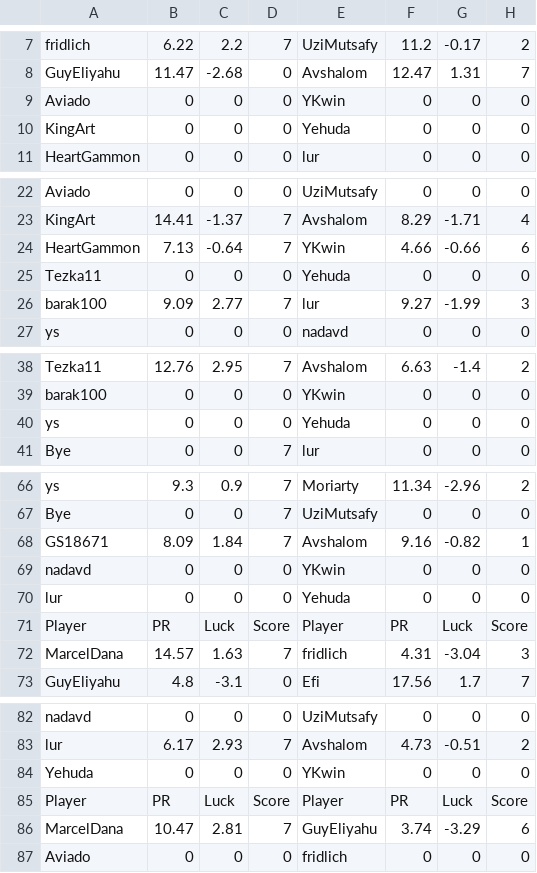
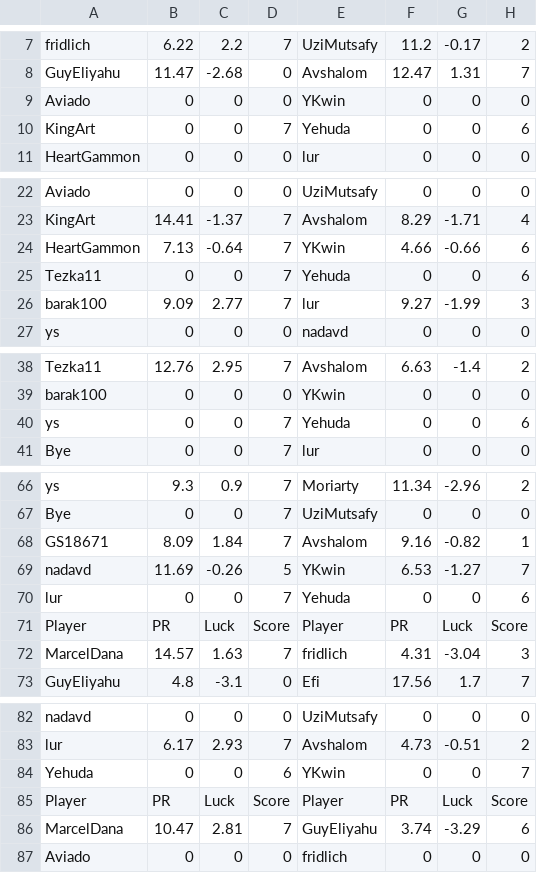
Before and after one commit to guyeli31/Shabi-Israel, a CSV file: leagues/Shabi Israel December 2025/leaguedata.csv, drawn as a sheet; only a part is shown, gaps mark what is left out; the diff covers the shown part only.

Commit message:
Auto-update leagues

```diff
--- a/leagues/Shabi Israel December 2025/leaguedata.csv
+++ b/leagues/Shabi Israel December 2025/leaguedata.csv
@@ -9,3 +9,3 @@ GuyEliyahu,11.47,-2.68,0,Avshalom,12.47,1.31,7
 Aviado,0,0,0,YKwin,0,0,0
-KingArt,0,0,0,Yehuda,0,0,0
+KingArt,0,0,7,Yehuda,0,0,6
 HeartGammon,0,0,0,lur,0,0,0
@@ -24,3 +24,3 @@ KingArt,14.41,-1.37,7,Avshalom,8.29,-1.71,4
 HeartGammon,7.13,-0.64,7,YKwin,4.66,-0.66,6
-Tezka11,0,0,0,Yehuda,0,0,0
+Tezka11,0,0,7,Yehuda,0,0,6
 barak100,9.09,2.77,7,lur,9.27,-1.99,3
@@ -39,3 +39,3 @@ Tezka11,12.76,2.95,7,Avshalom,6.63,-1.4,2
 barak100,0,0,0,YKwin,0,0,0
-ys,0,0,0,Yehuda,0,0,0
+ys,0,0,7,Yehuda,0,0,6
 Bye,0,0,7,lur,0,0,0
@@ -68,4 +68,4 @@ Bye,0,0,7,UziMutsafy,0,0,0
 GS18671,8.09,1.84,7,Avshalom,9.16,-0.82,1
-nadavd,0,0,0,YKwin,0,0,0
-lur,0,0,0,Yehuda,0,0,0
+nadavd,11.69,-0.26,5,YKwin,6.53,-1.27,7
+lur,0,0,7,Yehuda,0,0,6
 Player, PR, Luck, Score, Player, PR, Luck, Score
@@ -83,3 +83,3 @@ nadavd,0,0,0,UziMutsafy,0,0,0
 lur,6.17,2.93,7,Avshalom,4.73,-0.51,2
-Yehuda,0,0,0,YKwin,0,0,0
+Yehuda,0,0,6,YKwin,0,0,7
 Player, PR, Luck, Score, Player, PR, Luck, Score
```
Also changed, not shown: 32 edited cells elsewhere in this file, 26 other files.
